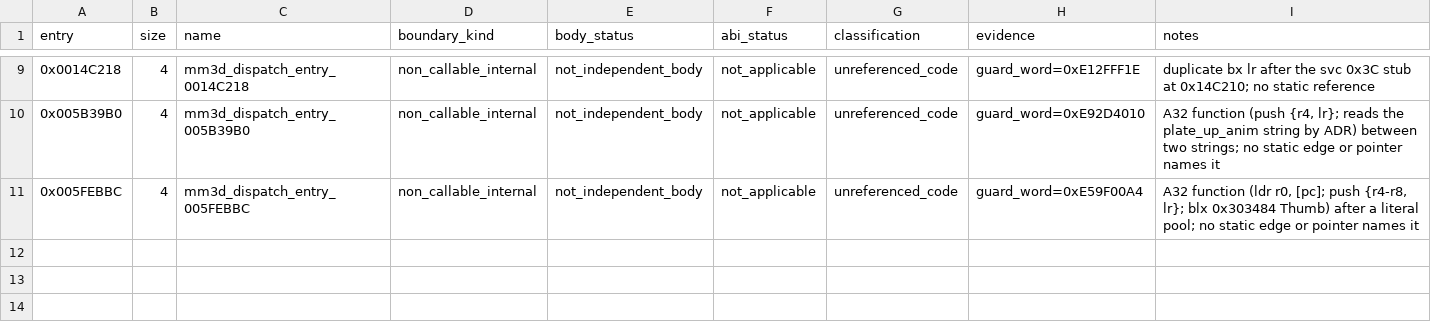
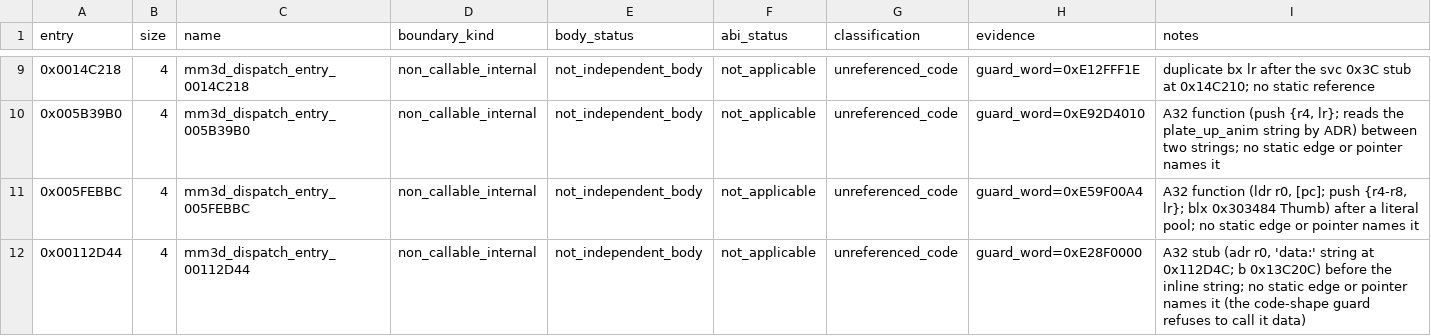
Before and after one commit to coccofresco/TriAevum, a CSV file: titles/mm3d/a32/callable_boundary_audit.csv, drawn as a sheet; only a part is shown, gaps mark what is left out.

```diff
--- a/titles/mm3d/a32/callable_boundary_audit.csv
+++ b/titles/mm3d/a32/callable_boundary_audit.csv
@@ -11 +11,2 @@ entry,size,name,boundary_kind,body_status,abi_status,classification,evidence,not
 0x005FEBBC,4,mm3d_dispatch_entry_005FEBBC,non_callable_internal,not_independent_body,not_applicable,unreferenced_code,guard_word=0xE59F00A4,"A32 function (ldr r0, [pc]; push {r4-r8, lr}; blx 0x303484 Thumb) after a literal pool; no static edge or pointer names it"
+0x00112D44,4,mm3d_dispatch_entry_00112D44,non_callable_internal,not_independent_body,not_applicable,unreferenced_code,guard_word=0xE28F0000,"A32 stub (adr r0, 'data:' string at 0x112D4C; b 0x13C20C) before the inline string; no static edge or pointer names it (the code-shape guard refuses to call it data)"
```
Also changed, not shown: titles/mm3d/a32/audited_dispatch_entries.csv, titles/mm3d/a32/guest_patch_supplemental.csv, 9 other files.
